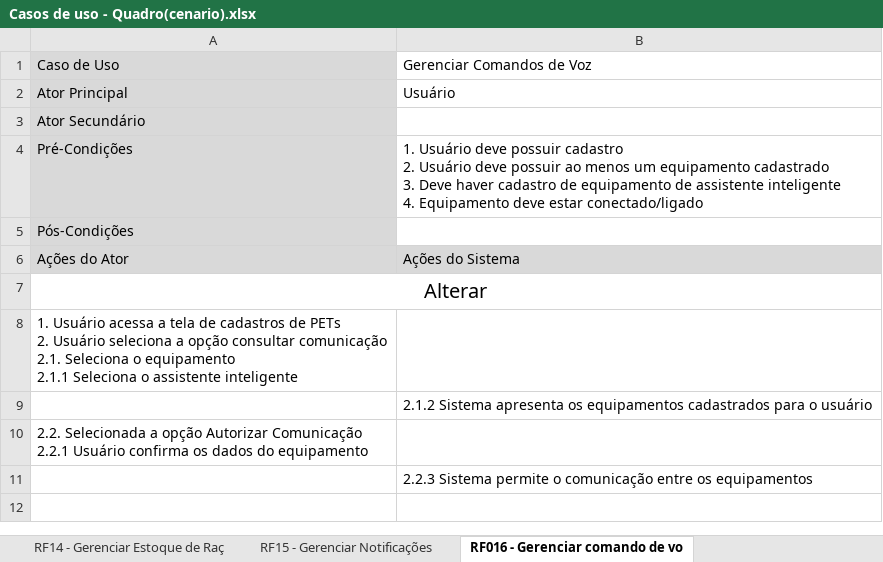
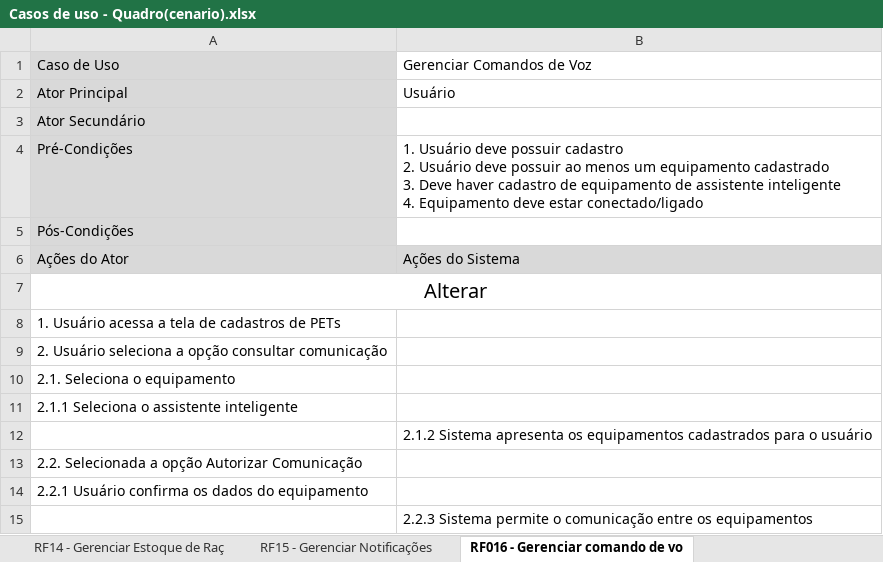
Before and after one commit to leandrocscruz/ES2N_Capivara_Empacada, an Excel workbook: Arquivo/Casos de Uso/Casos de uso - Quadro(cenario).xlsx, sheet RF016 - Gerenciar comando de vo, drawn as a sheet; values as stored, in another font and other column widths than the file's, no borders; addresses are those after the commit; ↵ is a line break in a cell; the diff names each change by its address in the sheet, - before the commit and + after, or states it on an @@ line.

```diff
--- a/Arquivo/Casos de Uso/Casos de uso - Quadro(cenario).xlsx (sheet RF016 - Gerenciar comando de vo)
+++ b/Arquivo/Casos de Uso/Casos de uso - Quadro(cenario).xlsx (sheet RF016 - Gerenciar comando de vo)
-A8: …de PETs ↵ 2. Usuário seleciona a opção consultar comunicação ↵ 2.1. Seleciona o equipamento ↵ 2.1.1 Seleciona o assistente inteligente
+A8: …de PETs
+row 9: 2. Usuário seleciona a opção consultar comunicação
+row 10: 2.1. Seleciona o equipamento
+row 11: 2.1.1 Seleciona o assistente inteligente
-A13: …Autorizar Comunicação ↵ 2.2.1 Usuário confirma os dados do equipamento
+A13: …Autorizar Comunicação
+row 14: 2.2.1 Usuário confirma os dados do equipamento
```
Also changed, not shown: sheet RF11 - Gerenciar Usuário, sheet RF12 - Gerenciar Veterinário, sheet RF15 - Gerenciar Notificações, sheet RF14 - Gerenciar Estoque de Raç, sheet RF13 - Notificar Veterinário, sheet RF018 - Enviar dados Equipament, 1 more sheet.
